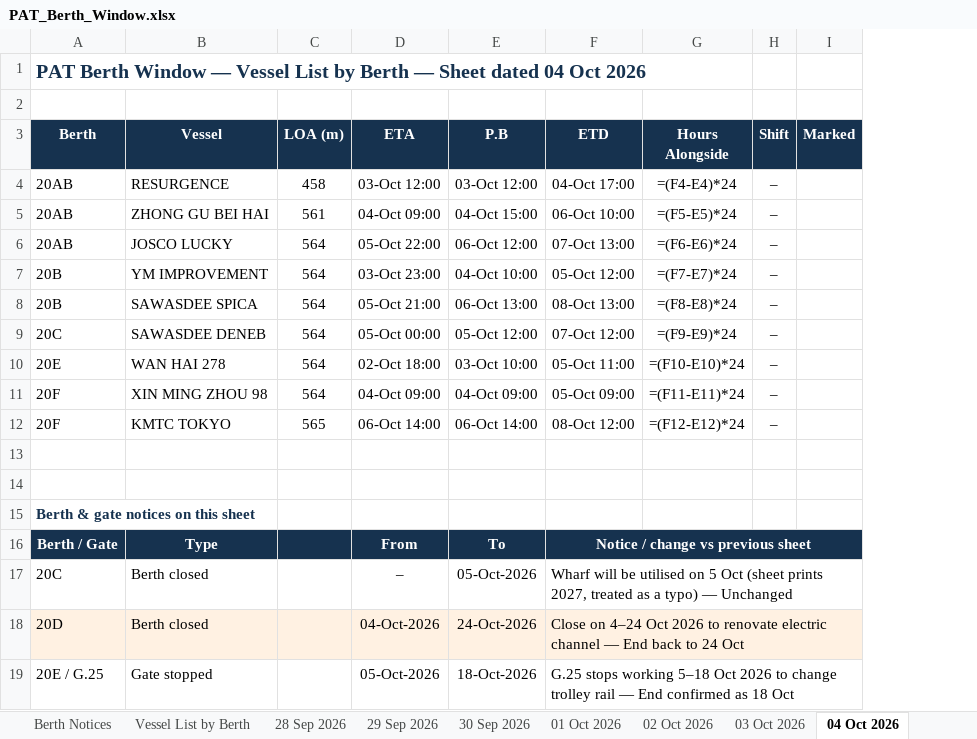
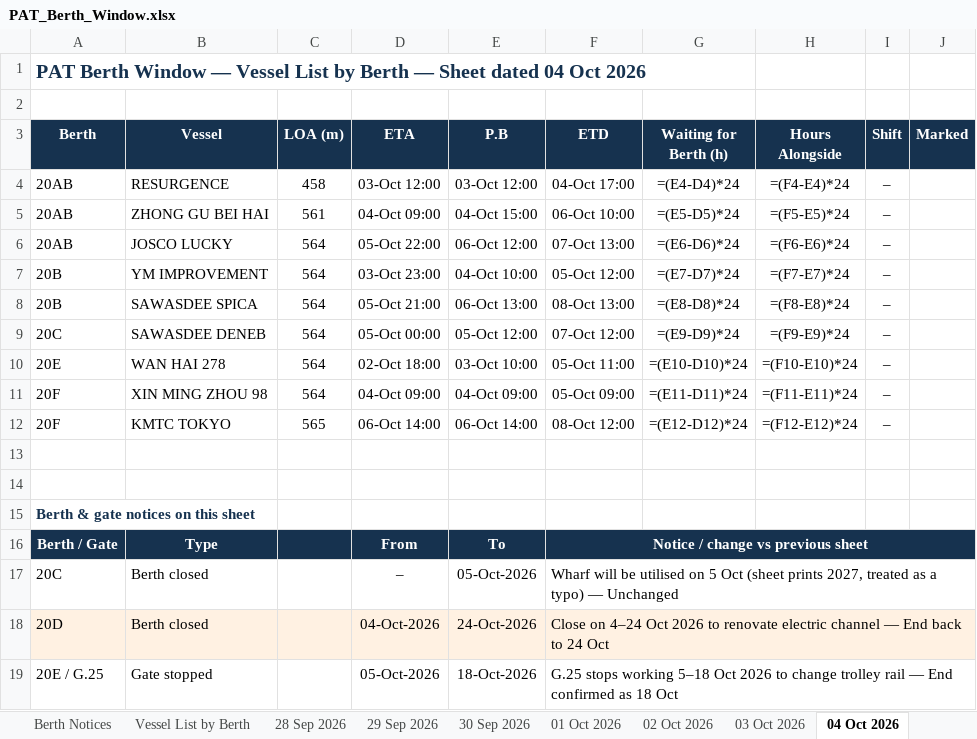
Before and after one commit to sirichai1265/PAT-BERTH, an Excel workbook: PAT_Berth_Window.xlsx, sheet 04 Oct 2026, drawn as a sheet; values as stored, in another font and other column widths than the file's, no borders; formulas without a stored value are shown as written; the diff names each change by its address in the sheet, - before the commit and + after, or states it on an @@ line.

```diff
--- a/PAT_Berth_Window.xlsx (sheet 04 Oct 2026)
+++ b/PAT_Berth_Window.xlsx (sheet 04 Oct 2026)
+column G (Waiting for Berth (h)), rows 4-12: =(E4-D4)*24 | =(E5-D5)*24 | =(E6-D6)*24 | =(E7-D7)*24 | =(E8-D8)*24 | =(E9-D9)*24 | =(E10-D10)*24 | =(E11-D11)*24 | =(E12-D12)*24
```
Also changed, not shown: sheet 01 Oct 2026, sheet 28 Sep 2026, sheet 30 Sep 2026, sheet 12 Oct 2026, sheet 29 Sep 2026, sheet 05 Oct 2026, 9 more sheets, 06-10-2026/PAT_Berth_Window.xlsx, 07-10-2026/PAT_Berth_Window.xlsx, 16 other files.
